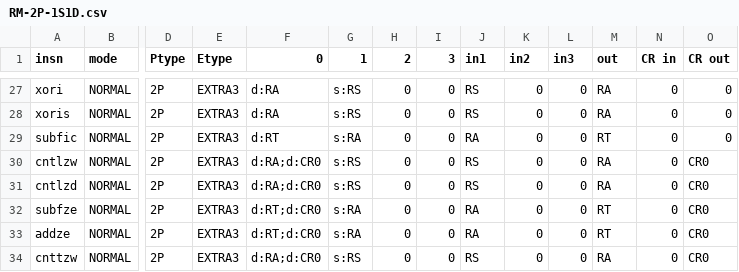
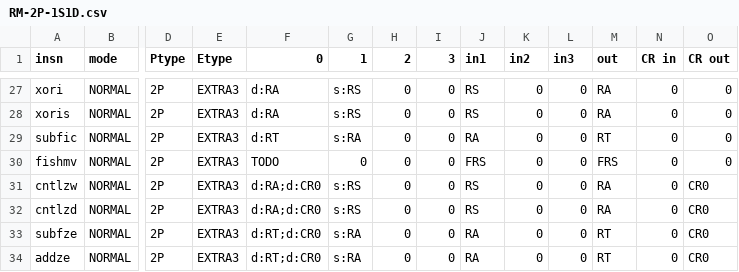
Before and after one commit to Libre-SOC-mirrors/openpower-isa, a CSV file: openpower/isatables/RM-2P-1S1D.csv, drawn as a sheet; only a part is shown, gaps mark what is left out; the shorter side is filled out with more unchanged rows; rows hold the shown columns only; the diff names each change by its address in the sheet, - before the commit and + after, or states it on an @@ line.

Commit message:
add another test and fix broken fishmv pseudocode

```diff
--- a/openpower/isatables/RM-2P-1S1D.csv
+++ b/openpower/isatables/RM-2P-1S1D.csv
+row 30: fishmv | NORMAL | 2P | EXTRA3 | TODO | 0 | 0 | 0 | FRS | 0 | 0 | FRS | 0 | 0
```
Also changed, not shown: 2 other files.
